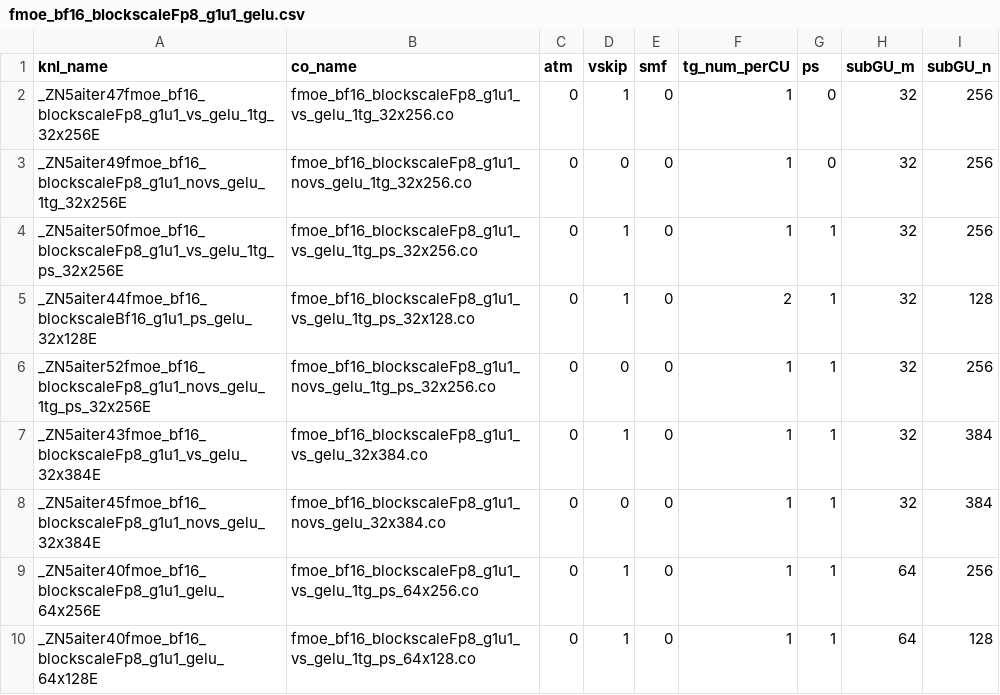
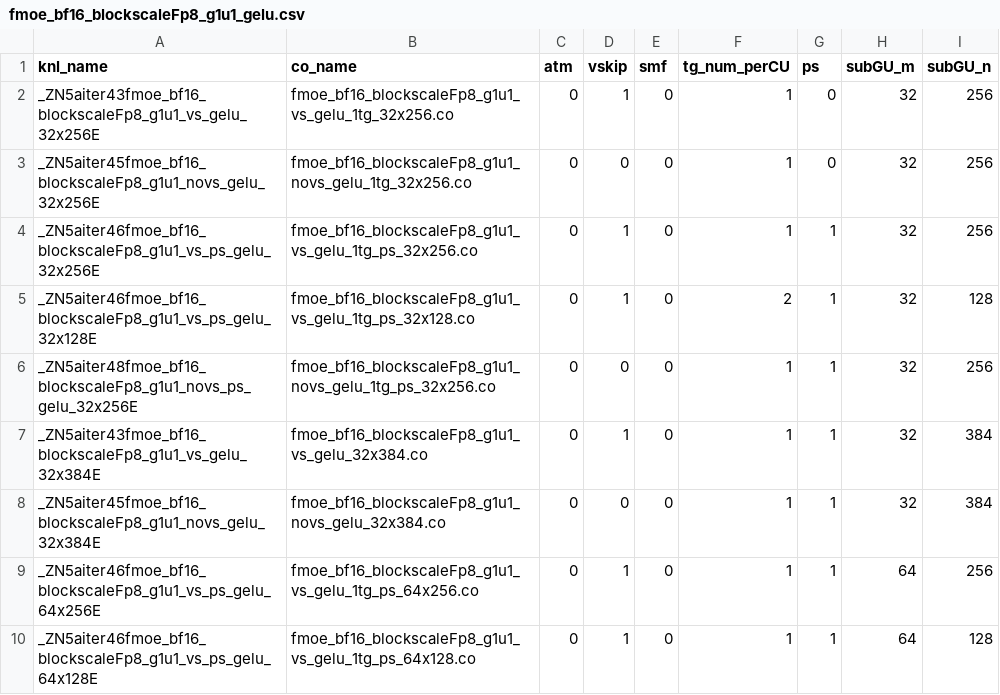
Before and after one commit to lucas-santos-amd/aiter, a CSV file: hsa/gfx950/fmoe/gelu/fmoe_bf16_blockscaleFp8_g1u1_gelu.csv, drawn as a sheet.

Commit message:
Fix data overwrite problem in asm fmoe 1stage kernels for mi350 (#2507)
* Fix data overwrite problem in asm fmoe 1stage kernels for mi350

* Add gelu kernels as well

---------

Co-authored-by: Sergey Solo <ssolovye@amd.com>

```diff
--- a/hsa/gfx950/fmoe/gelu/fmoe_bf16_blockscaleFp8_g1u1_gelu.csv
+++ b/hsa/gfx950/fmoe/gelu/fmoe_bf16_blockscaleFp8_g1u1_gelu.csv
@@ -1,10 +1,10 @@
 knl_name,co_name,atm,vskip,smf,tg_num_perCU,ps,subGU_m,subGU_n
-_ZN5aiter47fmoe_bf16_blockscaleFp8_g1u1_vs_gelu_1tg_32x256E,fmoe_bf16_blockscaleFp8_g1u1_vs_gelu_1tg_32x256.co,0,1,0,1,0,32,256
-_ZN5aiter49fmoe_bf16_blockscaleFp8_g1u1_novs_gelu_1tg_32x256E,fmoe_bf16_blockscaleFp8_g1u1_novs_gelu_1tg_32x256.co,0,0,0,1,0,32,256
-_ZN5aiter50fmoe_bf16_blockscaleFp8_g1u1_vs_gelu_1tg_ps_32x256E,fmoe_bf16_blockscaleFp8_g1u1_vs_gelu_1tg_ps_32x256.co,0,1,0,1,1,32,256
-_ZN5aiter44fmoe_bf16_blockscaleBf16_g1u1_ps_gelu_32x128E,fmoe_bf16_blockscaleFp8_g1u1_vs_gelu_1tg_ps_32x128.co,0,1,0,2,1,32,128
-_ZN5aiter52fmoe_bf16_blockscaleFp8_g1u1_novs_gelu_1tg_ps_32x256E,fmoe_bf16_blockscaleFp8_g1u1_novs_gelu_1tg_ps_32x256.co,0,0,0,1,1,32,256
+_ZN5aiter43fmoe_bf16_blockscaleFp8_g1u1_vs_gelu_32x256E,fmoe_bf16_blockscaleFp8_g1u1_vs_gelu_1tg_32x256.co,0,1,0,1,0,32,256
+_ZN5aiter45fmoe_bf16_blockscaleFp8_g1u1_novs_gelu_32x256E,fmoe_bf16_blockscaleFp8_g1u1_novs_gelu_1tg_32x256.co,0,0,0,1,0,32,256
+_ZN5aiter46fmoe_bf16_blockscaleFp8_g1u1_vs_ps_gelu_32x256E,fmoe_bf16_blockscaleFp8_g1u1_vs_gelu_1tg_ps_32x256.co,0,1,0,1,1,32,256
+_ZN5aiter46fmoe_bf16_blockscaleFp8_g1u1_vs_ps_gelu_32x128E,fmoe_bf16_blockscaleFp8_g1u1_vs_gelu_1tg_ps_32x128.co,0,1,0,2,1,32,128
+_ZN5aiter48fmoe_bf16_blockscaleFp8_g1u1_novs_ps_gelu_32x256E,fmoe_bf16_blockscaleFp8_g1u1_novs_gelu_1tg_ps_32x256.co,0,0,0,1,1,32,256
 _ZN5aiter43fmoe_bf16_blockscaleFp8_g1u1_vs_gelu_32x384E,fmoe_bf16_blockscaleFp8_g1u1_vs_gelu_32x384.co,0,1,0,1,1,32,384
 _ZN5aiter45fmoe_bf16_blockscaleFp8_g1u1_novs_gelu_32x384E,fmoe_bf16_blockscaleFp8_g1u1_novs_gelu_32x384.co,0,0,0,1,1,32,384
-_ZN5aiter40fmoe_bf16_blockscaleFp8_g1u1_gelu_64x256E,fmoe_bf16_blockscaleFp8_g1u1_vs_gelu_1tg_ps_64x256.co,0,1,0,1,1,64,256
-_ZN5aiter40fmoe_bf16_blockscaleFp8_g1u1_gelu_64x128E,fmoe_bf16_blockscaleFp8_g1u1_vs_gelu_1tg_ps_64x128.co,0,1,0,1,1,64,128
+_ZN5aiter46fmoe_bf16_blockscaleFp8_g1u1_vs_ps_gelu_64x256E,fmoe_bf16_blockscaleFp8_g1u1_vs_gelu_1tg_ps_64x256.co,0,1,0,1,1,64,256
+_ZN5aiter46fmoe_bf16_blockscaleFp8_g1u1_vs_ps_gelu_64x128E,fmoe_bf16_blockscaleFp8_g1u1_vs_gelu_1tg_ps_64x128.co,0,1,0,1,1,64,128
```
Also changed, not shown: hsa/gfx950/fmoe/silu/fmoe_bf16_blockscaleFp8_g1u1_silu.csv, 14 other files.
